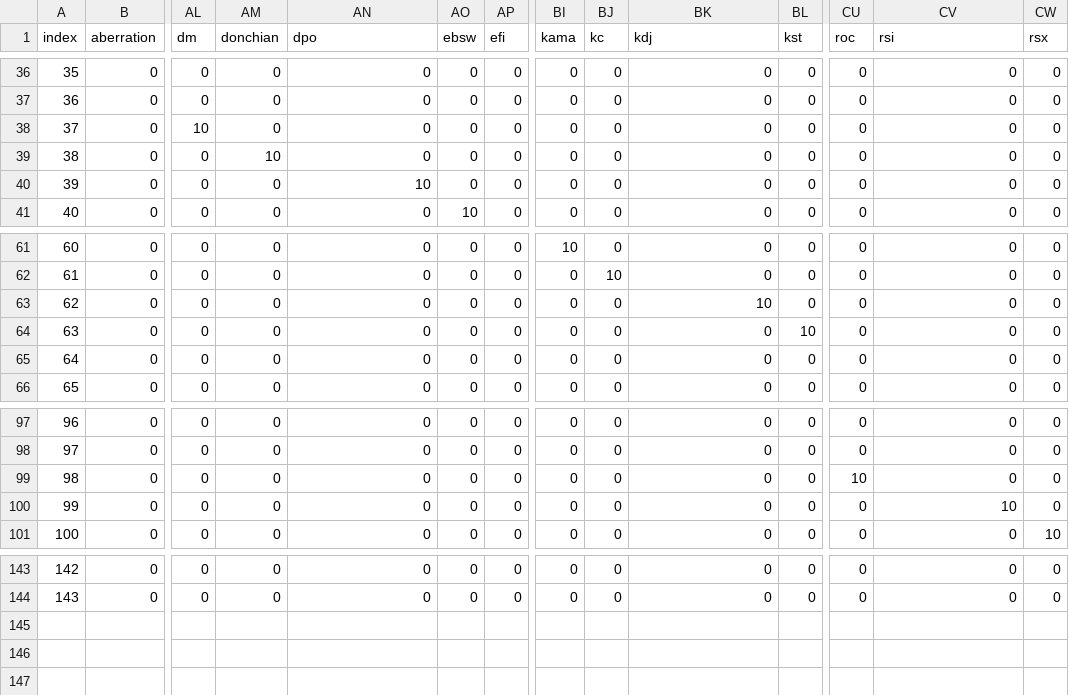
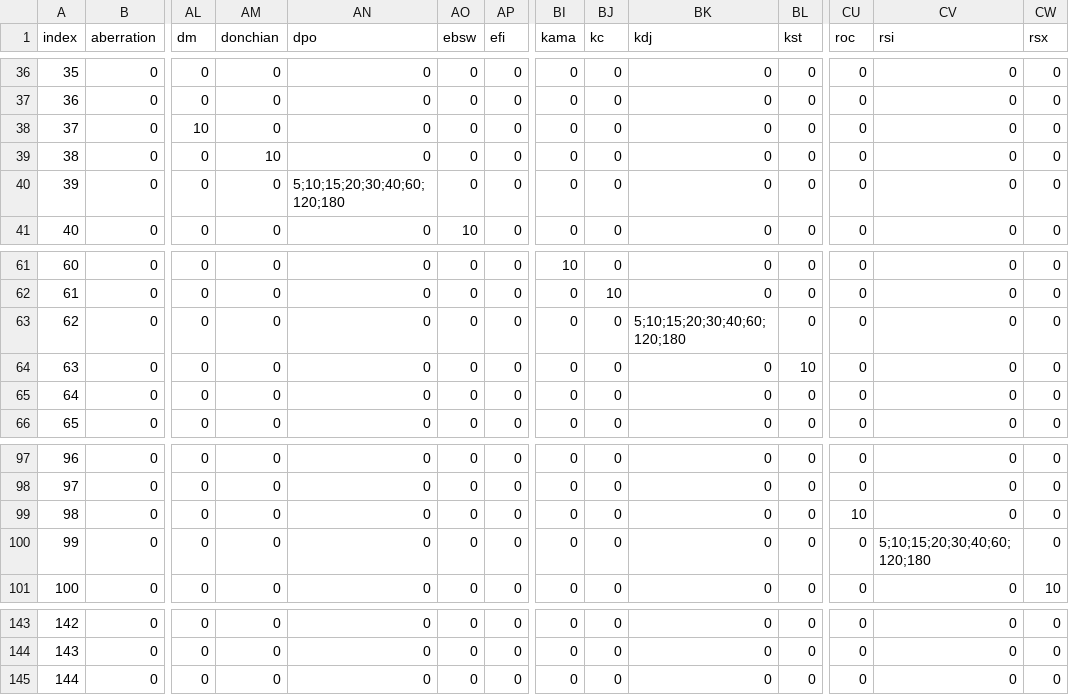
Before and after one commit to war3gu/MvTAe-Multivariate-Temporal-Autoencoder, a CSV file: super_ta_params_backup.csv, drawn as a sheet; only a part is shown, gaps mark what is left out; rows hold the shown columns only; the diff names each change by its address in the sheet, - before the commit and + after, or states it on an @@ line.

```diff
--- a/super_ta_params_backup.csv
+++ b/super_ta_params_backup.csv
-AN40 (dpo): 10
+AN40 (dpo): 5;10;15;20;30;40;60;120;180
-BK63 (kdj): 10
+BK63 (kdj): 5;10;15;20;30;40;60;120;180
-CV100 (rsi): 10
+CV100 (rsi): 5;10;15;20;30;40;60;120;180
+row 145: 144 | 0 | 0 | 0 | 0 | 0 | 0 | 0 | 0 | 0 | 0 | 0 | 0 | 0
```
Also changed, not shown: super_params.csv, super_ta_params.csv, 3 other files.
